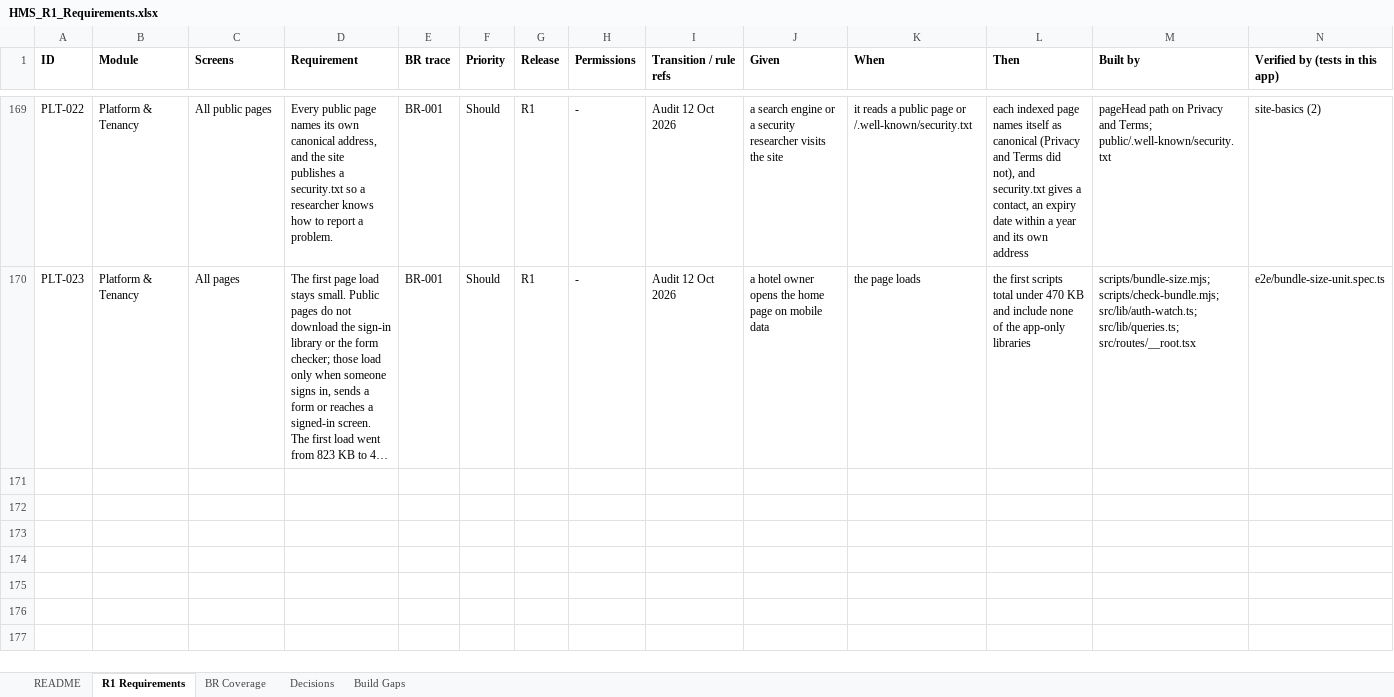
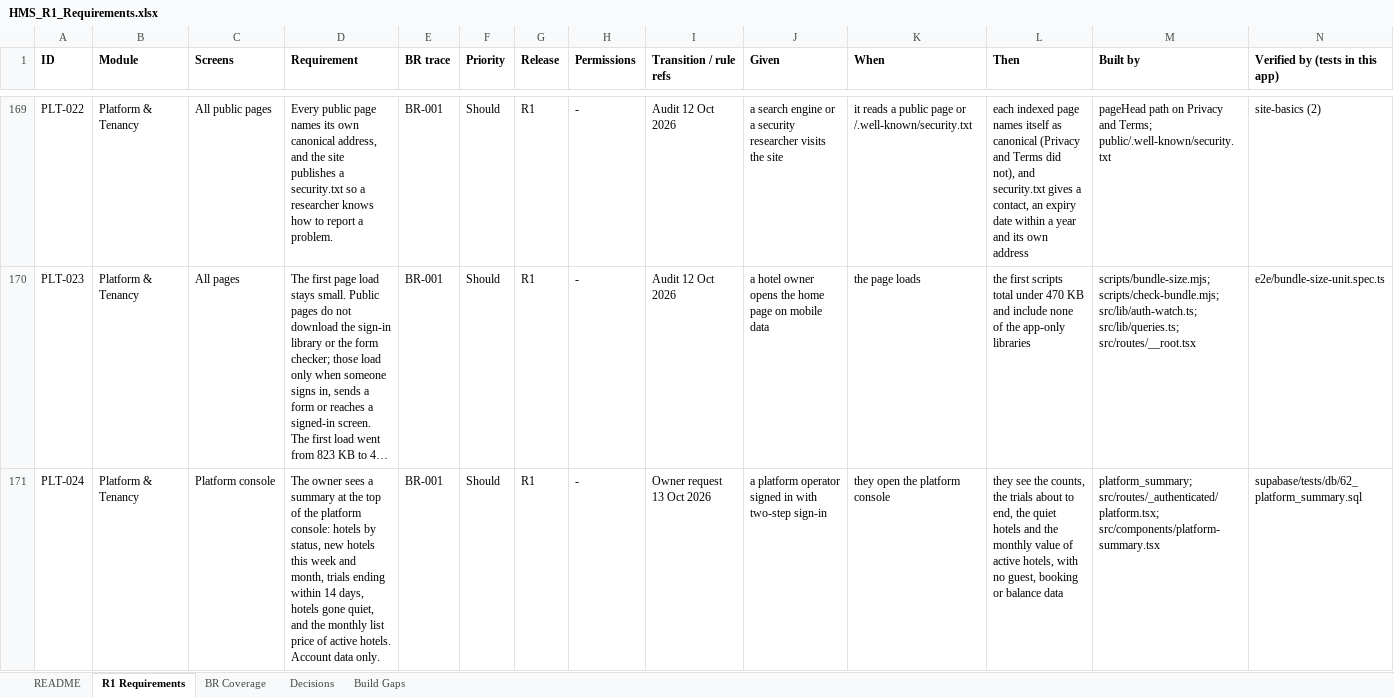
Before and after one commit to GhostRecon226/hotel-management-system-29015d49, an Excel workbook: docs/HMS_R1_Requirements.xlsx, sheet R1 Requirements, drawn as a sheet; only a part is shown, gaps mark what is left out; long unchanged cells end in …; values as stored, in another font and other column widths than the file's, no borders; rows hold the shown columns only; the diff names each change by its address in the sheet, - before the commit and + after, or states it on an @@ line.

```diff
--- a/docs/HMS_R1_Requirements.xlsx (sheet R1 Requirements)
+++ b/docs/HMS_R1_Requirements.xlsx (sheet R1 Requirements)
+row 171: PLT-024 | Platform & Tenancy | Platform console | The owner sees a summary at the top of the platform console: hotels by status, new hotels this week and month, trials ending within 14 days, hotels gone quiet, and the monthly list price of active hotels. Account data only. | BR-001 | Should | R1 | - | Owner request 13 Oct 2026 | a platform operator signed in with two-step sign-in | they open the platform console | they see the counts, the trials about to end, the quiet hotels and the monthly value of active hotels, with no guest, booking or balance data | platform_summary; src/routes/_authenticated/platform.tsx; src/components/platform-summary.tsx | supabase/tests/db/62_platform_summary.sql
```
Also changed, not shown: sheet README, 7 other files.
